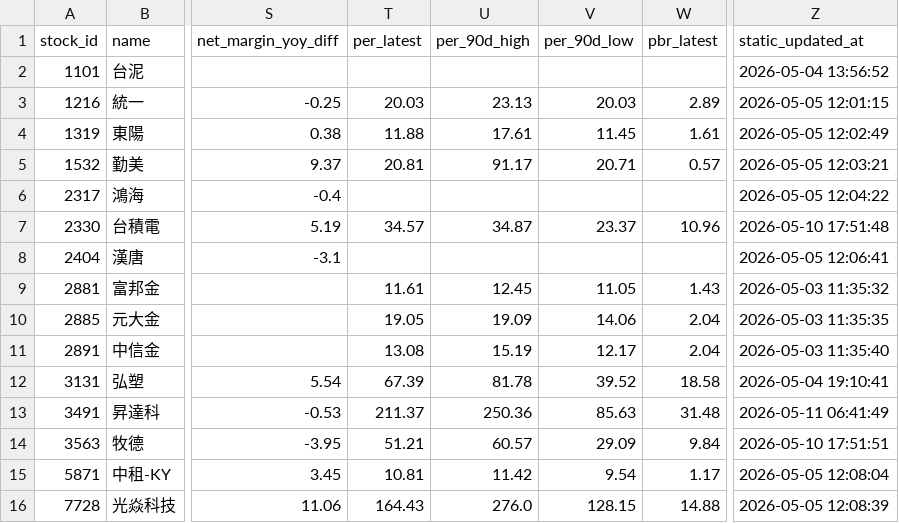
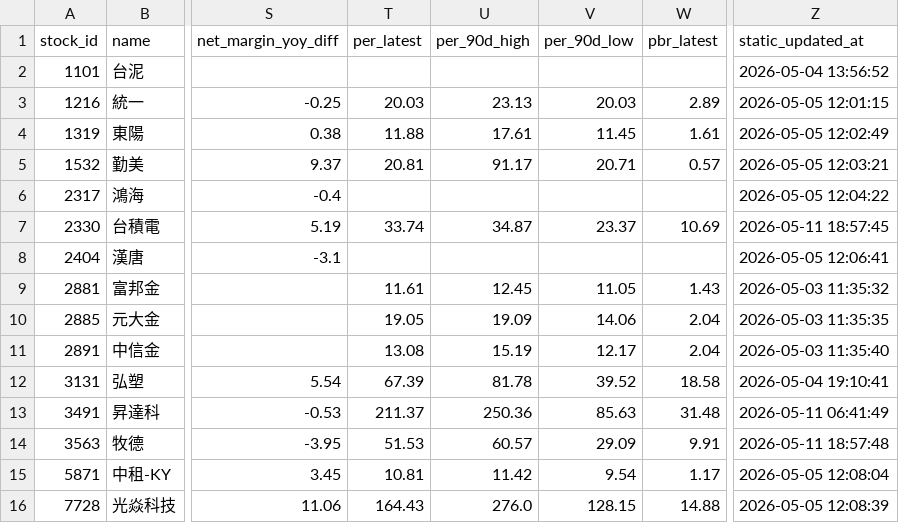
Before and after one commit to ONicole0101/Holding, a CSV file: AllStatic.csv, drawn as a sheet; only a part is shown, gaps mark what is left out; the diff names each change by its address in the sheet, - before the commit and + after, or states it on an @@ line.

```diff
--- a/AllStatic.csv
+++ b/AllStatic.csv
-T7 (per_latest): 34.57
+T7 (per_latest): 33.74
-W7 (pbr_latest): 10.96
+W7 (pbr_latest): 10.69
-Z7 (static_updated_at): 2026-05-10 17:51:48
+Z7 (static_updated_at): 2026-05-11 18:57:45
-T14 (per_latest): 51.21
+T14 (per_latest): 51.53
-W14 (pbr_latest): 9.84
+W14 (pbr_latest): 9.91
-Z14 (static_updated_at): 2026-05-10 17:51:51
+Z14 (static_updated_at): 2026-05-11 18:57:48
```
